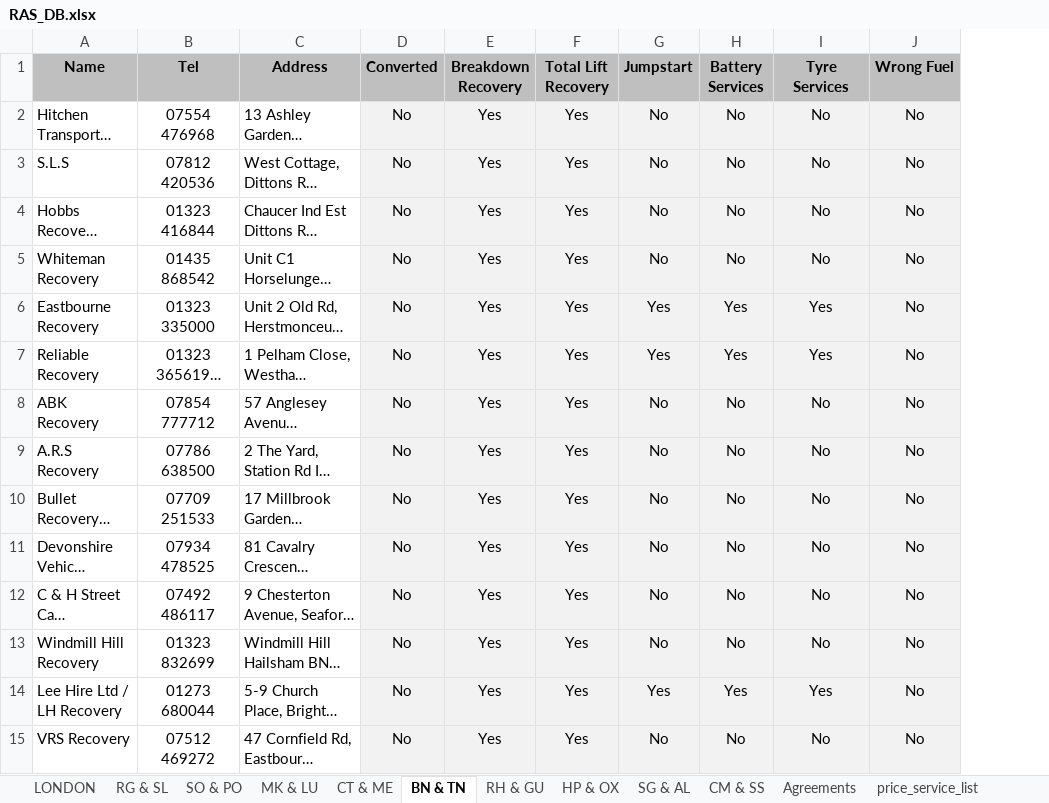
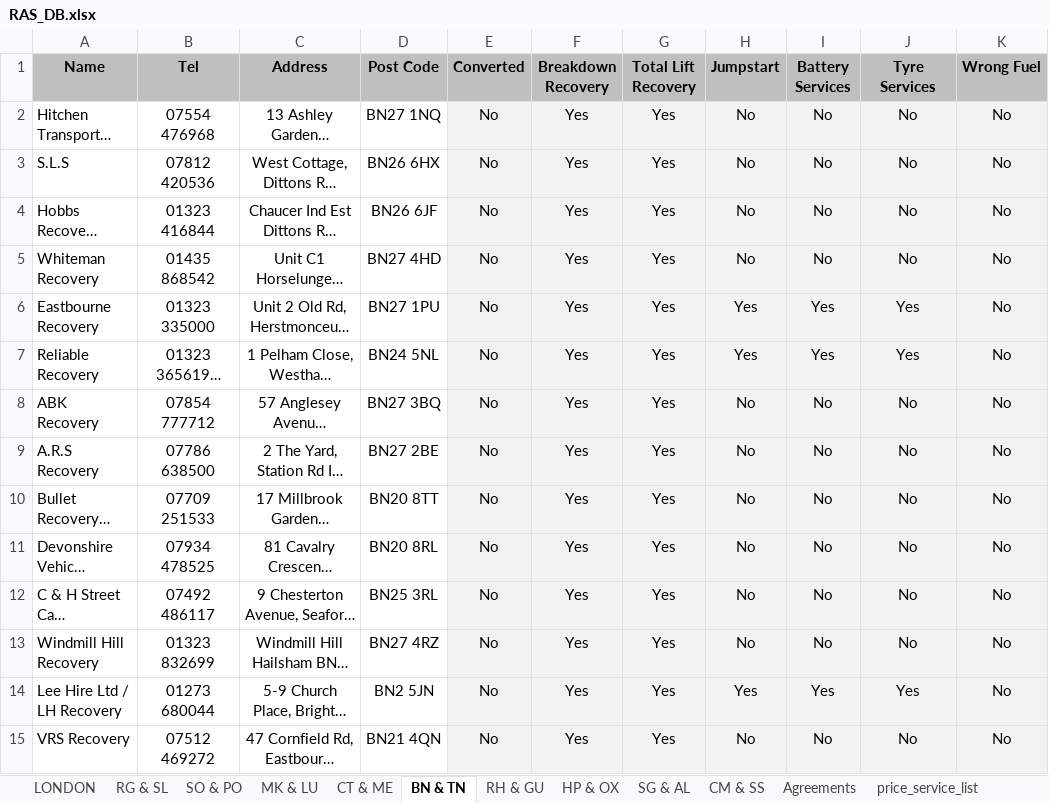
Before and after one commit to BeyondMarketingSolutions/RASTowing, an Excel workbook: static/RAS_DB.xlsx, sheet BN & TN, drawn as a sheet; only a part is shown; long unchanged cells end in …; values as stored, in another font and other column widths than the file's, no borders; conditional formats not drawn; the diff covers the shown part only; the diff names each change by its address in the sheet, - before the commit and + after, or states it on an @@ line.

```diff
--- a/static/RAS_DB.xlsx (sheet BN & TN)
+++ b/static/RAS_DB.xlsx (sheet BN & TN)
+column D (Post Code), rows 2-15: BN27 1NQ | BN26 6HX | BN26 6JF | BN27 4HD | BN27 1PU | BN24 5NL | BN27 3BQ | BN27 2BE | BN20 8TT | BN20 8RL | BN25 3RL | BN27 4RZ | BN2 5JN | BN21 4QN
-C2:C15 alignment: left
+C2:C15 alignment: center
```
Also changed, not shown: 1 removed row, 1 edited cell and cell formats elsewhere in this sheet, sheet LONDON, sheet RG & SL, sheet HP & OX, sheet RH & GU, sheet MK & LU, sheet SG & AL, 3 more sheets, 4 other files.
